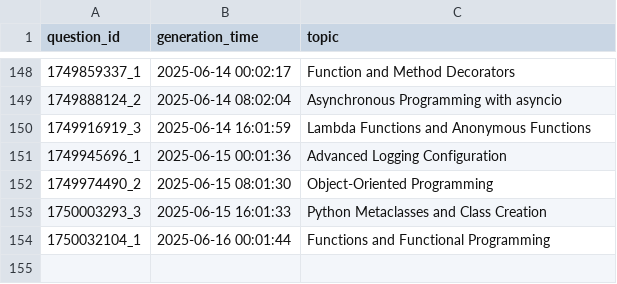
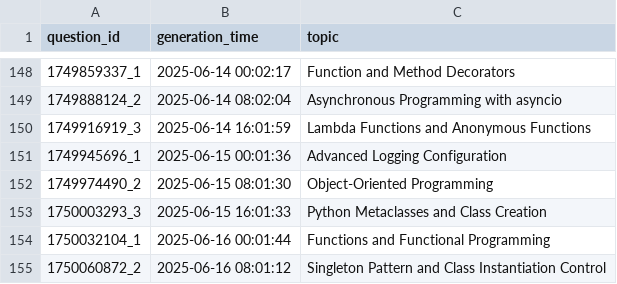
Before and after one commit to AbyTob/python-daily-quiz, a CSV file: resources/metadata_info.csv, drawn as a sheet; only a part is shown, gaps mark what is left out.

```diff
--- a/resources/metadata_info.csv
+++ b/resources/metadata_info.csv
@@ -154 +154,2 @@
 "1750032104_1";"2025-06-16 00:01:44";"Functions and Functional Programming"
+"1750060872_2";"2025-06-16 08:01:12";"Singleton Pattern and Class Instantiation Control"
```
Also changed, not shown: resources/python_quiz.csv, 2 other files.
